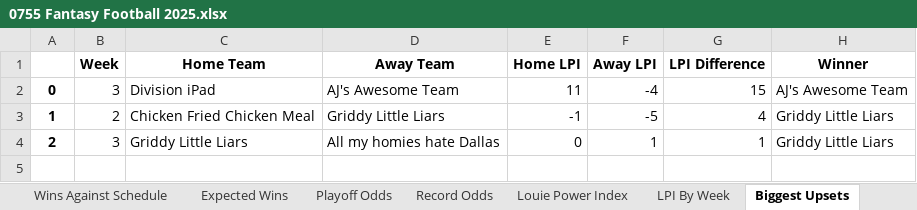
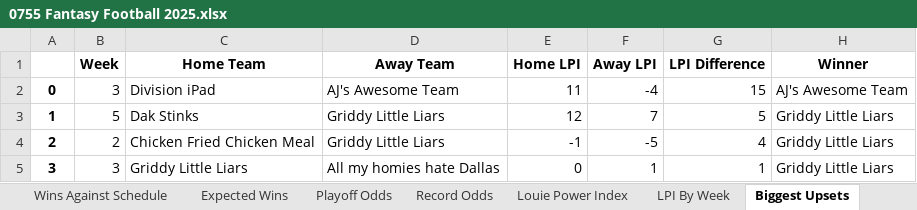
Before and after one commit to LouieR3/FantasyFootballApp, an Excel workbook: leagues/0755 Fantasy Football 2025.xlsx, sheet Biggest Upsets, drawn as a sheet; values as stored, in another font and other column widths than the file's, no borders; addresses are those after the commit; the diff names each change by its address in the sheet, - before the commit and + after, or states it on an @@ line.

```diff
--- a/leagues/0755 Fantasy Football 2025.xlsx (sheet Biggest Upsets)
+++ b/leagues/0755 Fantasy Football 2025.xlsx (sheet Biggest Upsets)
+row 3: 1 | 5 | Dak Stinks | Griddy Little Liars | 12 | 7 | 5 | Griddy Little Liars
-A4: 1
+A4: 2
-A5: 2
+A5: 3
```
Also changed, not shown: sheet Playoff Odds, sheet Schedule Grid, sheet Record Odds, sheet LPI By Week, sheet Louie Power Index, sheet Expected Wins, 1 more sheet, leagues/Family Fantasy 2025.xlsx, leagues/Pennoni Younglings 2025.xlsx, 9 other files.
